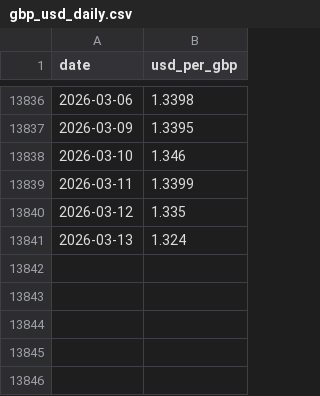
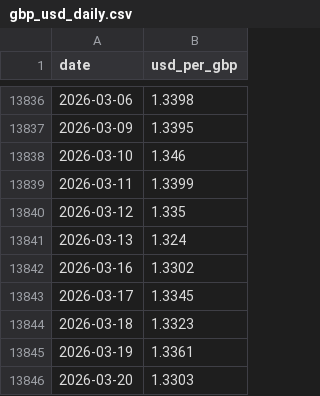
Before and after one commit to peitalin/cuckoo-market-data, a CSV file: data/reference/fx/gbp_usd_daily.csv, drawn as a sheet; only a part is shown, gaps mark what is left out; the diff names each change by its address in the sheet, - before the commit and + after, or states it on an @@ line.

```diff
--- a/data/reference/fx/gbp_usd_daily.csv
+++ b/data/reference/fx/gbp_usd_daily.csv
+row 13842: 2026-03-16 | 1.3302
+row 13843: 2026-03-17 | 1.3345
+row 13844: 2026-03-18 | 1.3323
+row 13845: 2026-03-19 | 1.3361
+row 13846: 2026-03-20 | 1.3303
```
Also changed, not shown: data/raw_marketplace_daily_sales.csv, 19 other files.
